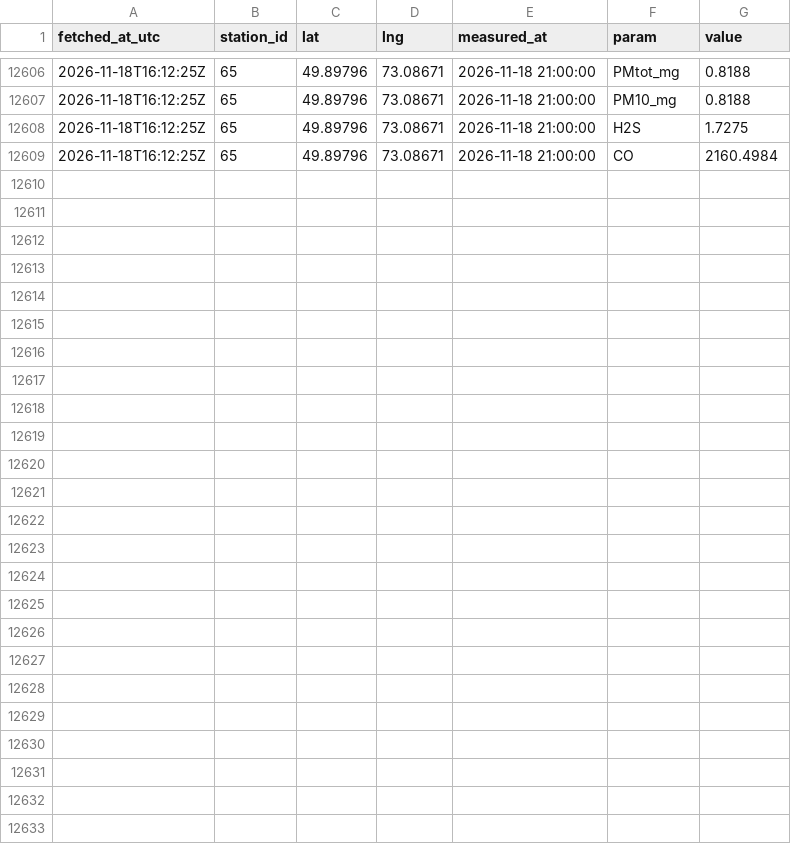
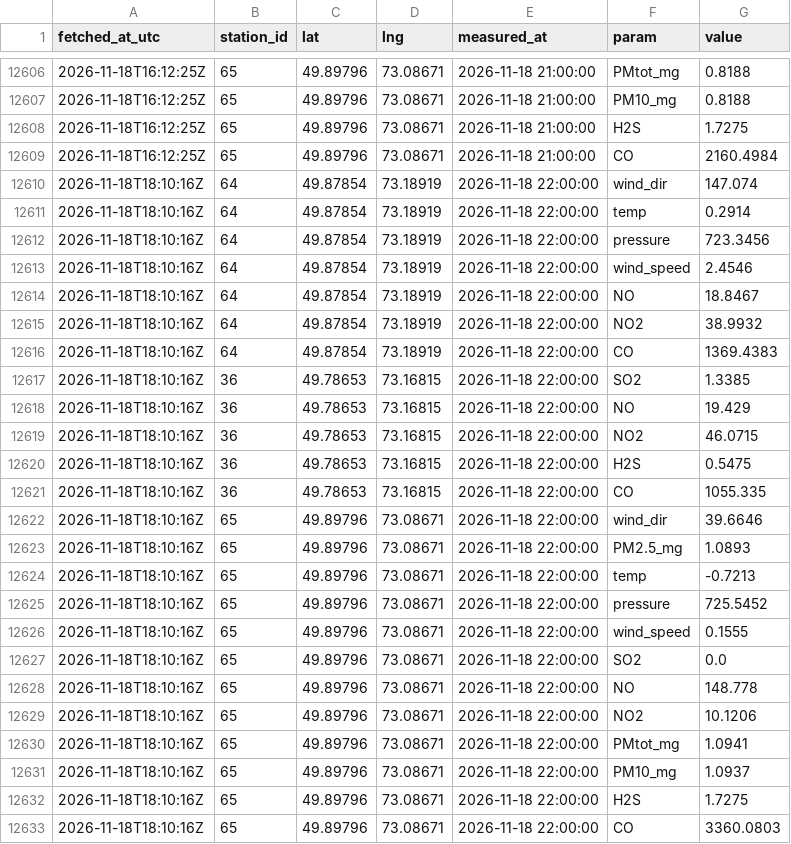
Before and after one commit to SanDav2011/atyrau-air, a CSV file: data/karaganda/kgm.csv, drawn as a sheet; only a part is shown, gaps mark what is left out.

```diff
--- a/data/karaganda/kgm.csv
+++ b/data/karaganda/kgm.csv
@@ -12609 +12609,25 @@
 2026-11-18T16:12:25Z,65,49.89796,73.08671,2026-11-18 21:00:00,CO,2160.4984
+2026-11-18T18:10:16Z,64,49.87854,73.18919,2026-11-18 22:00:00,wind_dir,147.074
+2026-11-18T18:10:16Z,64,49.87854,73.18919,2026-11-18 22:00:00,temp,0.2914
+2026-11-18T18:10:16Z,64,49.87854,73.18919,2026-11-18 22:00:00,pressure,723.3456
+2026-11-18T18:10:16Z,64,49.87854,73.18919,2026-11-18 22:00:00,wind_speed,2.4546
+2026-11-18T18:10:16Z,64,49.87854,73.18919,2026-11-18 22:00:00,NO,18.8467
+2026-11-18T18:10:16Z,64,49.87854,73.18919,2026-11-18 22:00:00,NO2,38.9932
+2026-11-18T18:10:16Z,64,49.87854,73.18919,2026-11-18 22:00:00,CO,1369.4383
+2026-11-18T18:10:16Z,36,49.78653,73.16815,2026-11-18 22:00:00,SO2,1.3385
+2026-11-18T18:10:16Z,36,49.78653,73.16815,2026-11-18 22:00:00,NO,19.429
+2026-11-18T18:10:16Z,36,49.78653,73.16815,2026-11-18 22:00:00,NO2,46.0715
+2026-11-18T18:10:16Z,36,49.78653,73.16815,2026-11-18 22:00:00,H2S,0.5475
+2026-11-18T18:10:16Z,36,49.78653,73.16815,2026-11-18 22:00:00,CO,1055.335
+2026-11-18T18:10:16Z,65,49.89796,73.08671,2026-11-18 22:00:00,wind_dir,39.6646
+2026-11-18T18:10:16Z,65,49.89796,73.08671,2026-11-18 22:00:00,PM2.5_mg,1.0893
+2026-11-18T18:10:16Z,65,49.89796,73.08671,2026-11-18 22:00:00,temp,-0.7213
+2026-11-18T18:10:16Z,65,49.89796,73.08671,2026-11-18 22:00:00,pressure,725.5452
+2026-11-18T18:10:16Z,65,49.89796,73.08671,2026-11-18 22:00:00,wind_speed,0.1555
+2026-11-18T18:10:16Z,65,49.89796,73.08671,2026-11-18 22:00:00,SO2,0.0
+2026-11-18T18:10:16Z,65,49.89796,73.08671,2026-11-18 22:00:00,NO,148.778
+2026-11-18T18:10:16Z,65,49.89796,73.08671,2026-11-18 22:00:00,NO2,10.1206
+2026-11-18T18:10:16Z,65,49.89796,73.08671,2026-11-18 22:00:00,PMtot_mg,1.0941
+2026-11-18T18:10:16Z,65,49.89796,73.08671,2026-11-18 22:00:00,PM10_mg,1.0937
+2026-11-18T18:10:16Z,65,49.89796,73.08671,2026-11-18 22:00:00,H2S,1.7275
+2026-11-18T18:10:16Z,65,49.89796,73.08671,2026-11-18 22:00:00,CO,3360.0803
```
Also changed, not shown: data/kokshetau/stations.csv, data/kostanay/kgm.csv, 57 other files.
